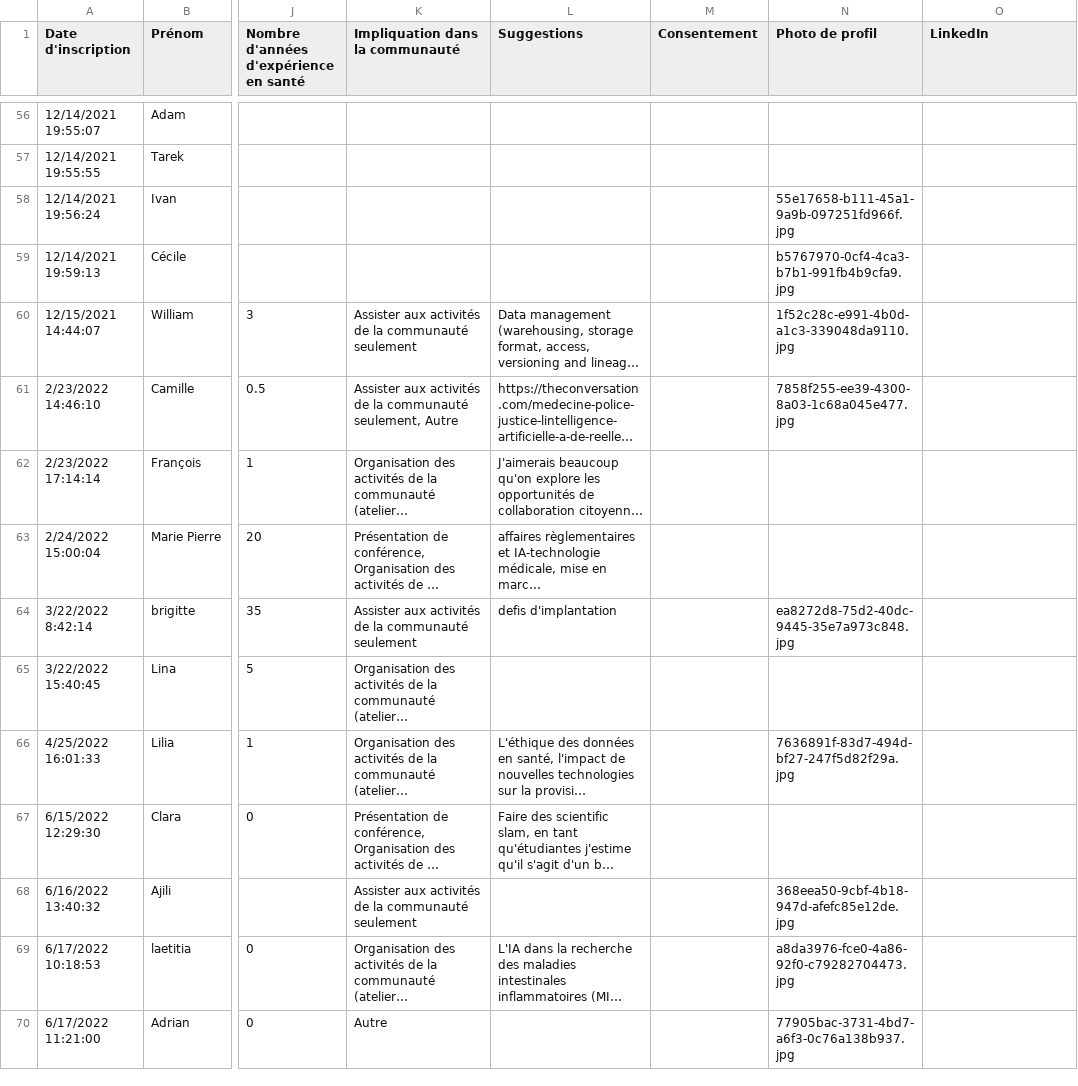
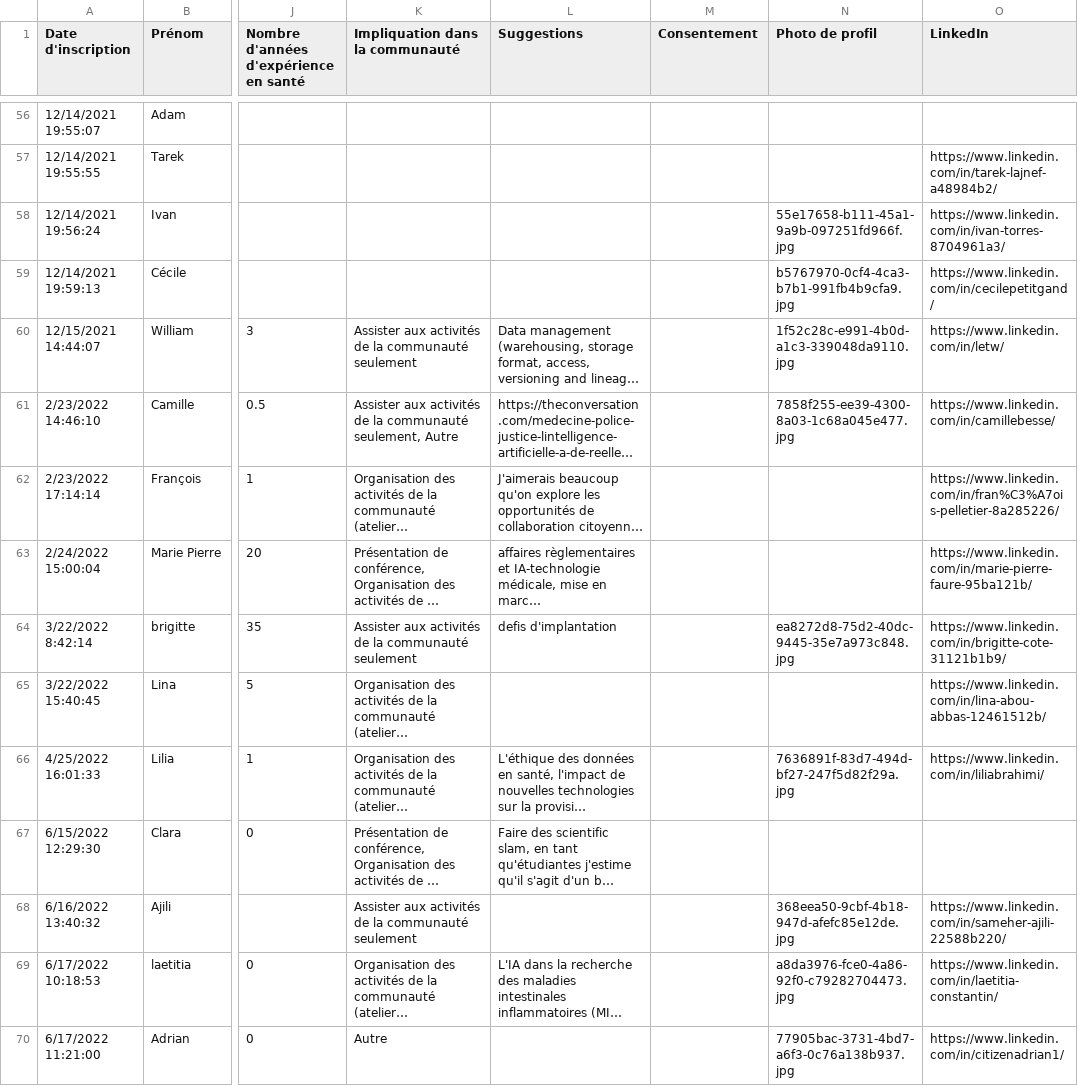
Before and after one commit to CPIAS/Research_Engine_Healthcare_AI, a CSV file: Backend/resources/users.csv, drawn as a sheet; only a part is shown, gaps mark what is left out; long unchanged cells end in …; the diff covers the shown part only; the diff names each change by its address in the sheet, - before the commit and + after, or states it on an @@ line.

```diff
--- a/Backend/resources/users.csv
+++ b/Backend/resources/users.csv
-O57 (LinkedIn): (empty)
+O57 (LinkedIn): https://www.linkedin.com/in/tarek-lajnef-a48984b2/
-O58 (LinkedIn): (empty)
+O58 (LinkedIn): https://www.linkedin.com/in/ivan-torres-8704961a3/
-O59 (LinkedIn): (empty)
+O59 (LinkedIn): https://www.linkedin.com/in/cecilepetitgand/
-O60 (LinkedIn): (empty)
+O60 (LinkedIn): https://www.linkedin.com/in/letw/
-O61 (LinkedIn): (empty)
+O61 (LinkedIn): https://www.linkedin.com/in/camillebesse/
-O62 (LinkedIn): (empty)
+O62 (LinkedIn): https://www.linkedin.com/in/fran%C3%A7ois-pelletier-8a285226/
-O63 (LinkedIn): (empty)
+O63 (LinkedIn): https://www.linkedin.com/in/marie-pierre-faure-95ba121b/
-O64 (LinkedIn): (empty)
+O64 (LinkedIn): https://www.linkedin.com/in/brigitte-cote-31121b1b9/
-O65 (LinkedIn): (empty)
+O65 (LinkedIn): https://www.linkedin.com/in/lina-abou-abbas-12461512b/
-O66 (LinkedIn): (empty)
+O66 (LinkedIn): https://www.linkedin.com/in/liliabrahimi/
-O68 (LinkedIn): (empty)
+O68 (LinkedIn): https://www.linkedin.com/in/sameher-ajili-22588b220/
-O69 (LinkedIn): (empty)
+O69 (LinkedIn): https://www.linkedin.com/in/laetitia-constantin/
-O70 (LinkedIn): (empty)
+O70 (LinkedIn): https://www.linkedin.com/in/citizenadrian1/
```
Also changed, not shown: 92 edited cells elsewhere in this file, 3 other files.
